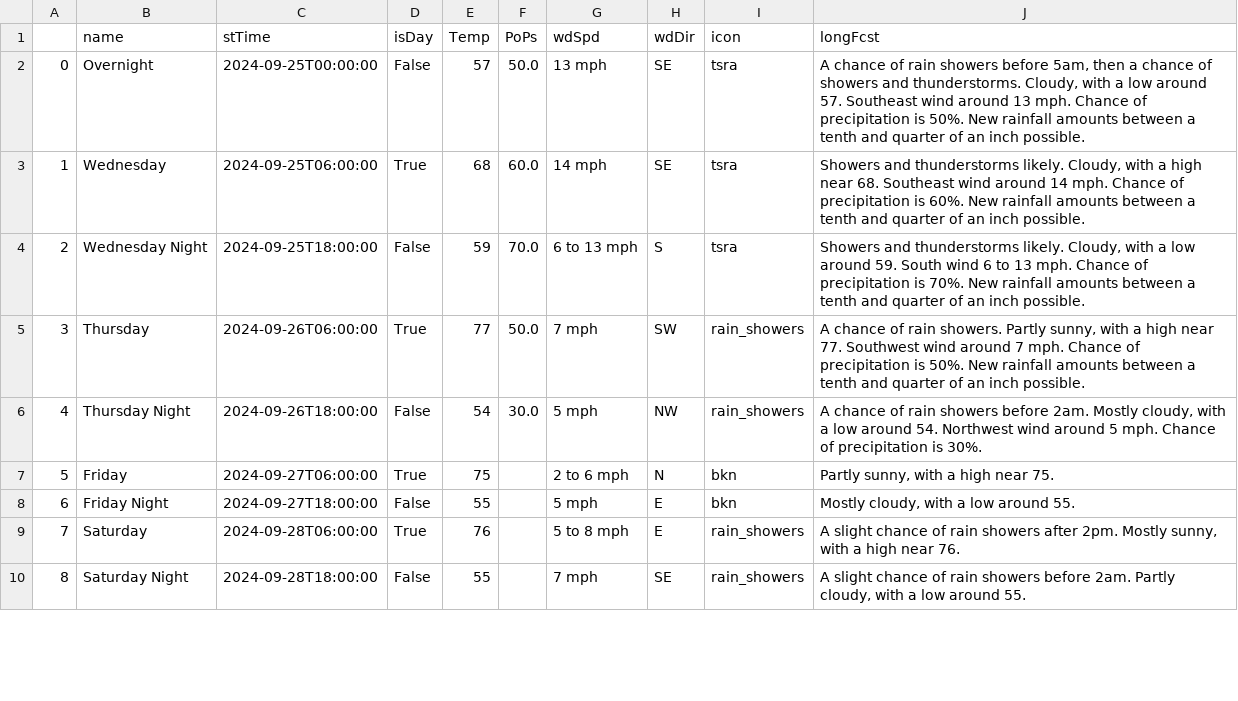
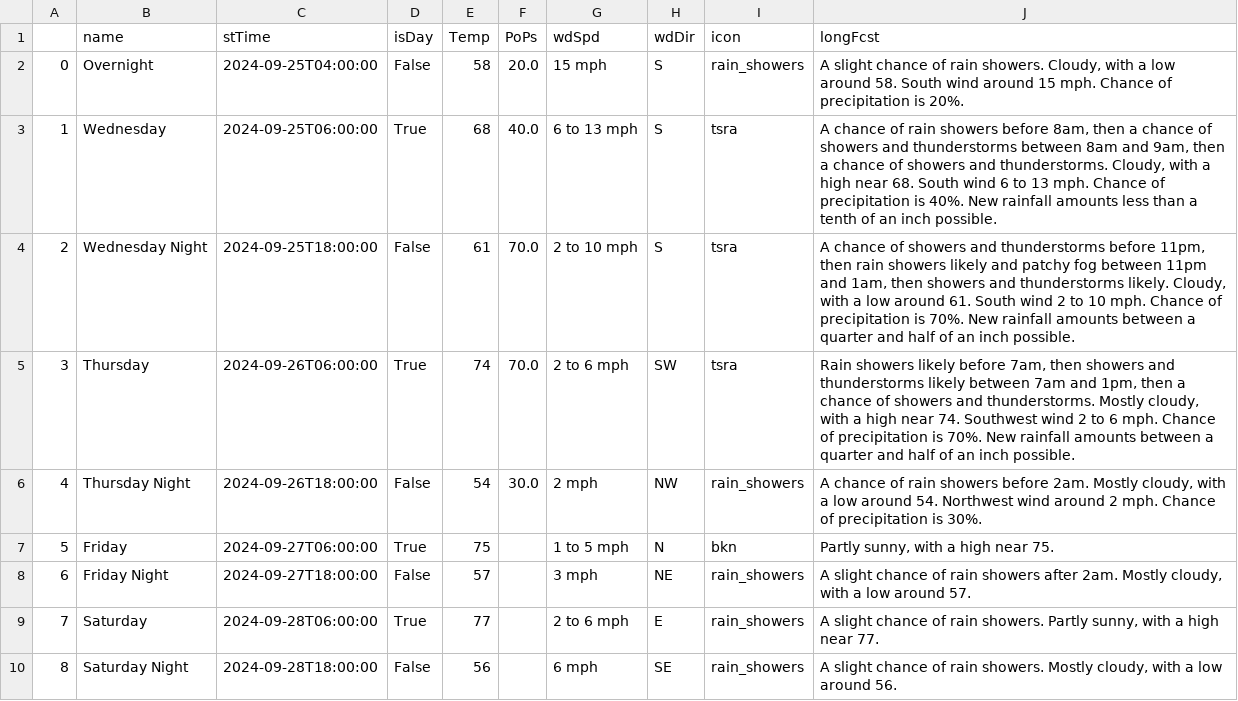
Before and after one commit to avinasharavind/weather-dashboard, a CSV file: static/files/dayData.csv, drawn as a sheet; only a part is shown; the diff covers the shown part only.

```diff
--- a/static/files/dayData.csv
+++ b/static/files/dayData.csv
@@ -1,10 +1,10 @@
 ,name,stTime,isDay,Temp,PoPs,wdSpd,wdDir,icon,longFcst
-0,Overnight,2024-09-25T00:00:00,False,57,50.0,13 mph,SE,tsra,"A chance of rain showers before 5am, then a chance of showers and thunderstorms. Cloudy, with a low around 57. Southeast wind around 13 mph. Chance of precipitation is 50%. New rainfall amounts between a tenth and quarter of an inch possible."
-1,Wednesday,2024-09-25T06:00:00,True,68,60.0,14 mph,SE,tsra,"Showers and thunderstorms likely. Cloudy, with a high near 68. Southeast wind around 14 mph. Chance of precipitation is 60%. New rainfall amounts between a tenth and quarter of an inch possible."
-2,Wednesday Night,2024-09-25T18:00:00,False,59,70.0,6 to 13 mph,S,tsra,"Showers and thunderstorms likely. Cloudy, with a low around 59. South wind 6 to 13 mph. Chance of precipitation is 70%. New rainfall amounts between a tenth and quarter of an inch possible."
-3,Thursday,2024-09-26T06:00:00,True,77,50.0,7 mph,SW,rain_showers,"A chance of rain showers. Partly sunny, with a high near 77. Southwest wind around 7 mph. Chance of precipitation is 50%. New rainfall amounts between a tenth and quarter of an inch possible."
-4,Thursday Night,2024-09-26T18:00:00,False,54,30.0,5 mph,NW,rain_showers,"A chance of rain showers before 2am. Mostly cloudy, with a low around 54. Northwest wind around 5 mph. Chance of precipitation is 30%."
-5,Friday,2024-09-27T06:00:00,True,75,,2 to 6 mph,N,bkn,"Partly sunny, with a high near 75."
-6,Friday Night,2024-09-27T18:00:00,False,55,,5 mph,E,bkn,"Mostly cloudy, with a low around 55."
-7,Saturday,2024-09-28T06:00:00,True,76,,5 to 8 mph,E,rain_showers,"A slight chance of rain showers after 2pm. Mostly sunny, with a high near 76."
-8,Saturday Night,2024-09-28T18:00:00,False,55,,7 mph,SE,rain_showers,"A slight chance of rain showers before 2am. Partly cloudy, with a low around 55."
+0,Overnight,2024-09-25T04:00:00,False,58,20.0,15 mph,S,rain_showers,"A slight chance of rain showers. Cloudy, with a low around 58. South wind around 15 mph. Chance of precipitation is 20%."
+1,Wednesday,2024-09-25T06:00:00,True,68,40.0,6 to 13 mph,S,tsra,"A chance of rain showers before 8am, then a chance of showers and thunderstorms between 8am and 9am, then a chance of showers and thunderstorms. Cloudy, with a high near 68. South wind 6 to 13 mph. Chance of precipitation is 40%. New rainfall amounts less than a tenth of an inch possible."
+2,Wednesday Night,2024-09-25T18:00:00,False,61,70.0,2 to 10 mph,S,tsra,"A chance of showers and thunderstorms before 11pm, then rain showers likely and patchy fog between 11pm and 1am, then showers and thunderstorms likely. Cloudy, with a low around 61. South wind 2 to 10 mph. Chance of precipitation is 70%. New rainfall amounts between a quarter and half of an inch possible."
+3,Thursday,2024-09-26T06:00:00,True,74,70.0,2 to 6 mph,SW,tsra,"Rain showers likely before 7am, then showers and thunderstorms likely between 7am and 1pm, then a chance of showers and thunderstorms. Mostly cloudy, with a high near 74. Southwest wind 2 to 6 mph. Chance of precipitation is 70%. New rainfall amounts between a quarter and half of an inch possible."
+4,Thursday Night,2024-09-26T18:00:00,False,54,30.0,2 mph,NW,rain_showers,"A chance of rain showers before 2am. Mostly cloudy, with a low around 54. Northwest wind around 2 mph. Chance of precipitation is 30%."
+5,Friday,2024-09-27T06:00:00,True,75,,1 to 5 mph,N,bkn,"Partly sunny, with a high near 75."
+6,Friday Night,2024-09-27T18:00:00,False,57,,3 mph,NE,rain_showers,"A slight chance of rain showers after 2am. Mostly cloudy, with a low around 57."
+7,Saturday,2024-09-28T06:00:00,True,77,,2 to 6 mph,E,rain_showers,"A slight chance of rain showers. Partly sunny, with a high near 77."
+8,Saturday Night,2024-09-28T18:00:00,False,56,,6 mph,SE,rain_showers,"A slight chance of rain showers. Mostly cloudy, with a low around 56."
```
Also changed, not shown: 16 edited cells elsewhere in this file, static/files/hourData.csv, 3 other files.
